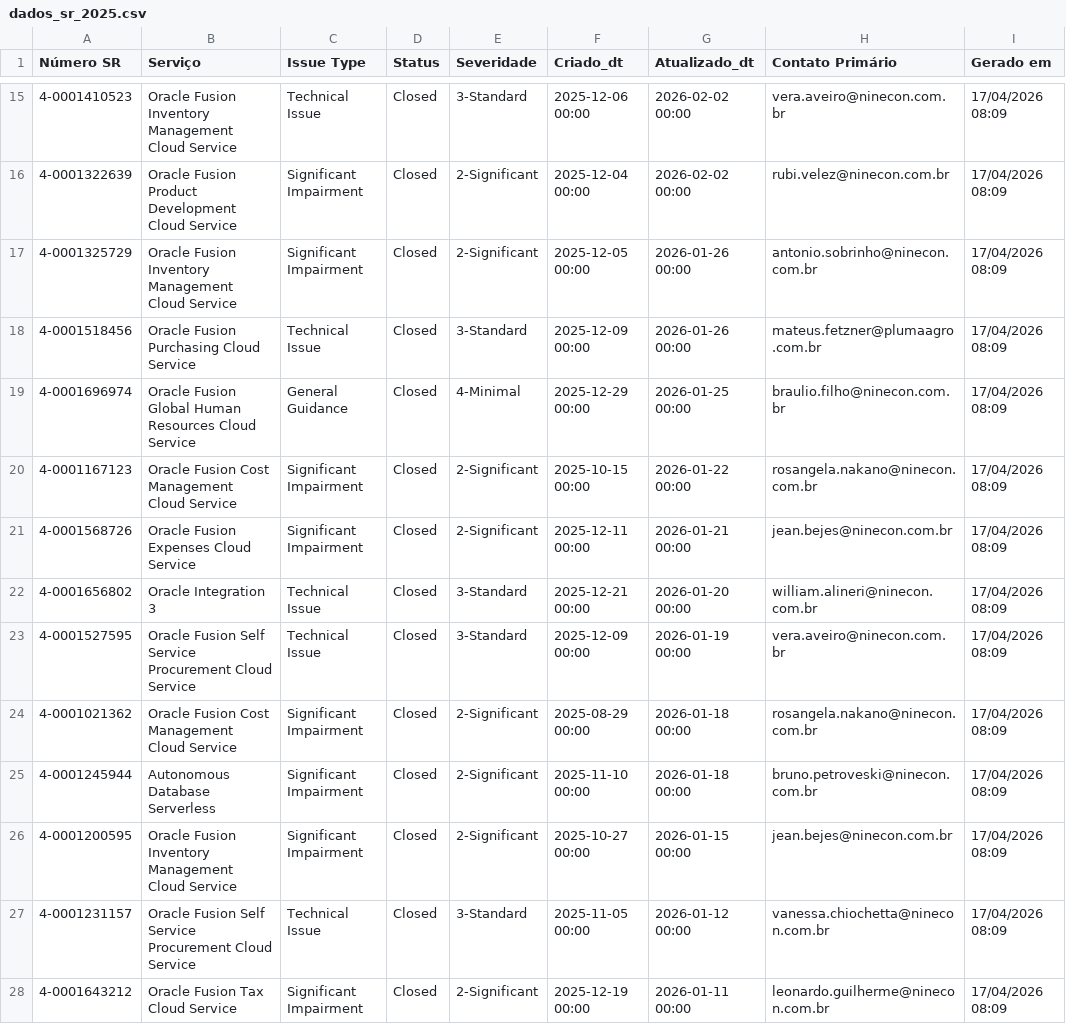
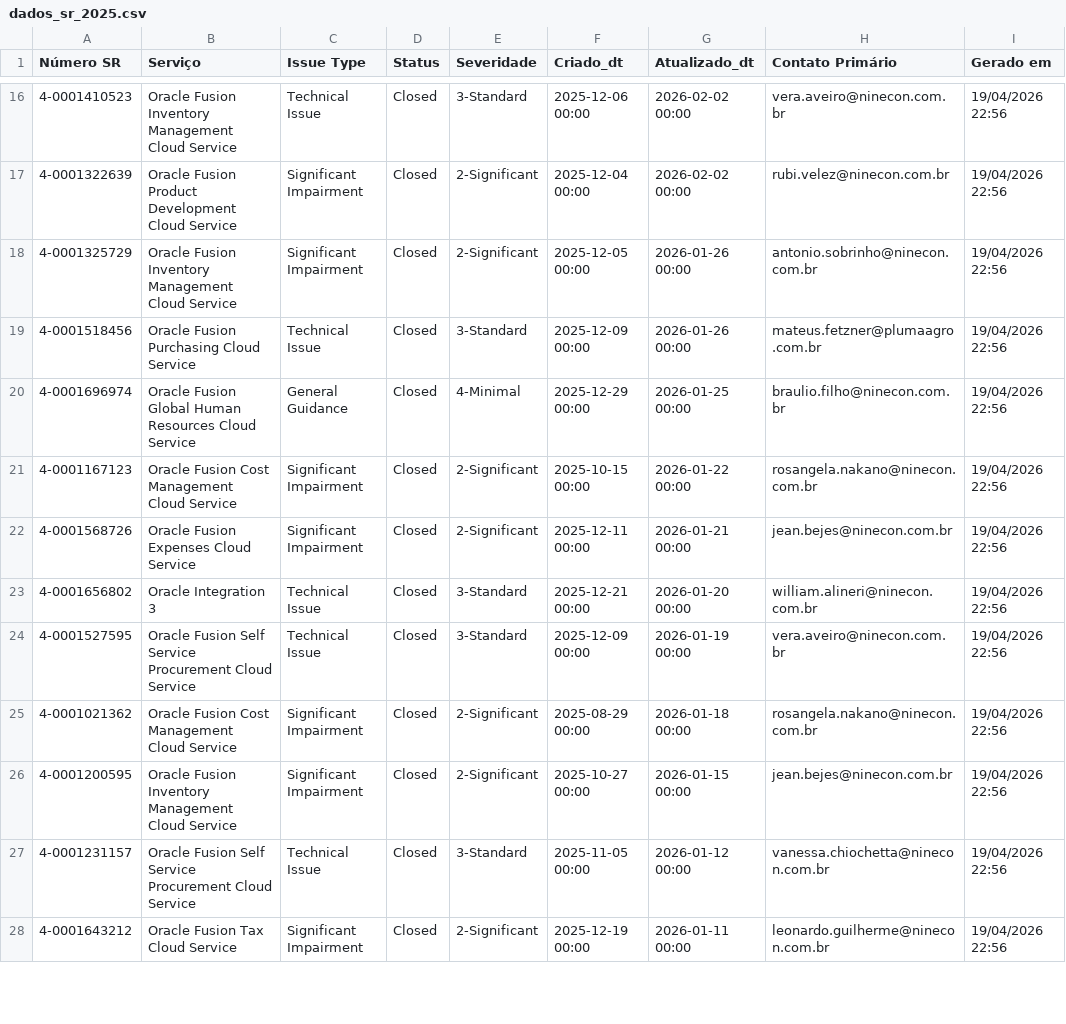
Before and after one commit to Josimesio/oracle_pluma, a CSV file: dados_sr_2025.csv, drawn as a sheet; only a part is shown, gaps mark what is left out; the diff covers the shown part only.

```diff
--- a/dados_sr_2025.csv
+++ b/dados_sr_2025.csv
@@ -15,14 +16,13 @@
-4-0001410523,Oracle Fusion Inventory Management Cloud Service,Technical Issue,Closed,3-Standard,2025-12-06 00:00,2026-02-02 00:00,vera.aveiro@ninecon.com.br,17/04/2026 08:09
-4-0001322639,Oracle Fusion Product Development Cloud Service,Significant Impairment,Closed,2-Significant,2025-12-04 00:00,2026-02-02 00:00,rubi.velez@ninecon.com.br,17/04/2026 08:09
-4-0001325729,Oracle Fusion Inventory Management Cloud Service,Significant Impairment,Closed,2-Significant,2025-12-05 00:00,2026-01-26 00:00,antonio.sobrinho@ninecon.com.br,17/04/2026 08:09
-4-0001518456,Oracle Fusion Purchasing Cloud Service,Technical Issue,Closed,3-Standard,2025-12-09 00:00,2026-01-26 00:00,mateus.fetzner@plumaagro.com.br,17/04/2026 08:09
-4-0001696974,Oracle Fusion Global Human Resources Cloud Service,General Guidance,Closed,4-Minimal,2025-12-29 00:00,2026-01-25 00:00,braulio.filho@ninecon.com.br,17/04/2026 08:09
-4-0001167123,Oracle Fusion Cost Management Cloud Service,Significant Impairment,Closed,2-Significant,2025-10-15 00:00,2026-01-22 00:00,rosangela.nakano@ninecon.com.br,17/04/2026 08:09
-4-0001568726,Oracle Fusion Expenses Cloud Service,Significant Impairment,Closed,2-Significant,2025-12-11 00:00,2026-01-21 00:00,jean.bejes@ninecon.com.br,17/04/2026 08:09
-4-0001656802,Oracle Integration 3,Technical Issue,Closed,3-Standard,2025-12-21 00:00,2026-01-20 00:00,william.alineri@ninecon.com.br,17/04/2026 08:09
-4-0001527595,Oracle Fusion Self Service Procurement Cloud Service,Technical Issue,Closed,3-Standard,2025-12-09 00:00,2026-01-19 00:00,vera.aveiro@ninecon.com.br,17/04/2026 08:09
-4-0001021362,Oracle Fusion Cost Management Cloud Service,Significant Impairment,Closed,2-Significant,2025-08-29 00:00,2026-01-18 00:00,rosangela.nakano@ninecon.com.br,17/04/2026 08:09
-4-0001245944,Autonomous Database Serverless,Significant Impairment,Closed,2-Significant,2025-11-10 00:00,2026-01-18 00:00,bruno.petroveski@ninecon.com.br,17/04/2026 08:09
-4-0001200595,Oracle Fusion Inventory Management Cloud Service,Significant Impairment,Closed,2-Significant,2025-10-27 00:00,2026-01-15 00:00,jean.bejes@ninecon.com.br,17/04/2026 08:09
-4-0001231157,Oracle Fusion Self Service Procurement Cloud Service,Technical Issue,Closed,3-Standard,2025-11-05 00:00,2026-01-12 00:00,vanessa.chiochetta@ninecon.com.br,17/04/2026 08:09
-4-0001643212,Oracle Fusion Tax Cloud Service,Significant Impairment,Closed,2-Significant,2025-12-19 00:00,2026-01-11 00:00,leonardo.guilherme@ninecon.com.br,17/04/2026 08:09
+4-0001410523,Oracle Fusion Inventory Management Cloud Service,Technical Issue,Closed,3-Standard,2025-12-06 00:00,2026-02-02 00:00,vera.aveiro@ninecon.com.br,19/04/2026 22:56
+4-0001322639,Oracle Fusion Product Development Cloud Service,Significant Impairment,Closed,2-Significant,2025-12-04 00:00,2026-02-02 00:00,rubi.velez@ninecon.com.br,19/04/2026 22:56
+4-0001325729,Oracle Fusion Inventory Management Cloud Service,Significant Impairment,Closed,2-Significant,2025-12-05 00:00,2026-01-26 00:00,antonio.sobrinho@ninecon.com.br,19/04/2026 22:56
+4-0001518456,Oracle Fusion Purchasing Cloud Service,Technical Issue,Closed,3-Standard,2025-12-09 00:00,2026-01-26 00:00,mateus.fetzner@plumaagro.com.br,19/04/2026 22:56
+4-0001696974,Oracle Fusion Global Human Resources Cloud Service,General Guidance,Closed,4-Minimal,2025-12-29 00:00,2026-01-25 00:00,braulio.filho@ninecon.com.br,19/04/2026 22:56
+4-0001167123,Oracle Fusion Cost Management Cloud Service,Significant Impairment,Closed,2-Significant,2025-10-15 00:00,2026-01-22 00:00,rosangela.nakano@ninecon.com.br,19/04/2026 22:56
+4-0001568726,Oracle Fusion Expenses Cloud Service,Significant Impairment,Closed,2-Significant,2025-12-11 00:00,2026-01-21 00:00,jean.bejes@ninecon.com.br,19/04/2026 22:56
+4-0001656802,Oracle Integration 3,Technical Issue,Closed,3-Standard,2025-12-21 00:00,2026-01-20 00:00,william.alineri@ninecon.com.br,19/04/2026 22:56
+4-0001527595,Oracle Fusion Self Service Procurement Cloud Service,Technical Issue,Closed,3-Standard,2025-12-09 00:00,2026-01-19 00:00,vera.aveiro@ninecon.com.br,19/04/2026 22:56
+4-0001021362,Oracle Fusion Cost Management Cloud Service,Significant Impairment,Closed,2-Significant,2025-08-29 00:00,2026-01-18 00:00,rosangela.nakano@ninecon.com.br,19/04/2026 22:56
+4-0001200595,Oracle Fusion Inventory Management Cloud Service,Significant Impairment,Closed,2-Significant,2025-10-27 00:00,2026-01-15 00:00,jean.bejes@ninecon.com.br,19/04/2026 22:56
+4-0001231157,Oracle Fusion Self Service Procurement Cloud Service,Technical Issue,Closed,3-Standard,2025-11-05 00:00,2026-01-12 00:00,vanessa.chiochetta@ninecon.com.br,19/04/2026 22:56
+4-0001643212,Oracle Fusion Tax Cloud Service,Significant Impairment,Closed,2-Significant,2025-12-19 00:00,2026-01-11 00:00,leonardo.guilherme@ninecon.com.br,19/04/2026 22:56
```
Also changed, not shown: 1 added row and 59 edited cells elsewhere in this file, MOSSrSearchExport_2025.csv, MOSSrSearchExport_2026.csv, 1 other file.
